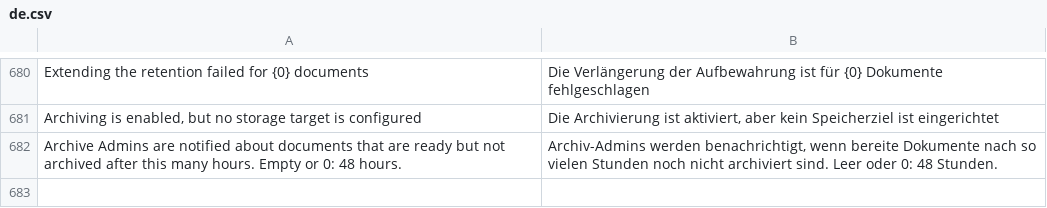
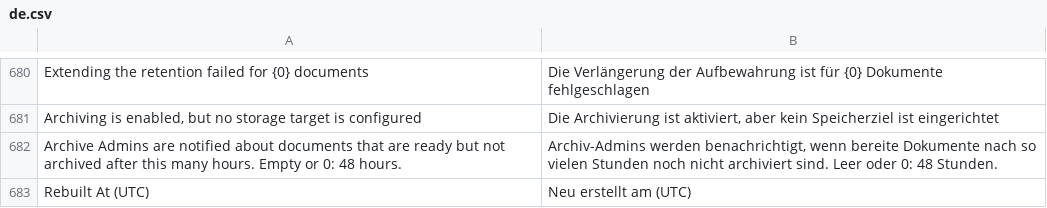
Before and after one commit to EffizienzAgent/docarchive, a CSV file: docarchive/translations/de.csv, drawn as a sheet; only a part is shown, gaps mark what is left out; the diff names each change by its address in the sheet, - before the commit and + after, or states it on an @@ line.

```diff
--- a/docarchive/translations/de.csv
+++ b/docarchive/translations/de.csv
+row 683: Rebuilt At (UTC) | Neu erstellt am (UTC)
```
Also changed, not shown: 4 other files.
